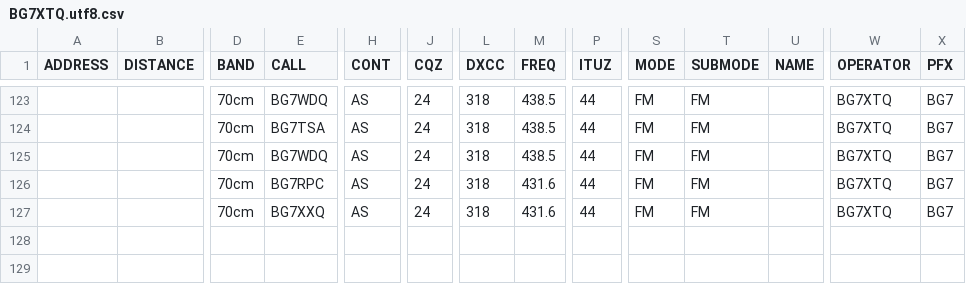
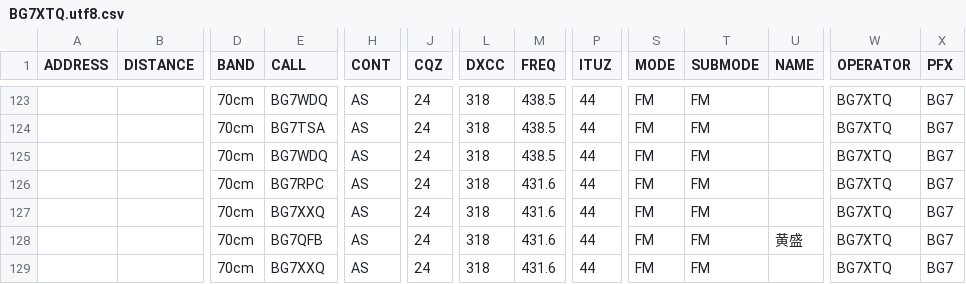
Before and after one commit to mike2718/logbook, a CSV file: BG7XTQ.utf8.csv, drawn as a sheet; only a part is shown, gaps mark what is left out; rows hold the shown columns only; the diff names each change by its address in the sheet, - before the commit and + after, or states it on an @@ line.

```diff
--- a/BG7XTQ.utf8.csv
+++ b/BG7XTQ.utf8.csv
+row 128:  |  | 70cm | BG7QFB | AS | 24 | 318 | 431.6 | 44 | FM | FM | 黄盛 | BG7XTQ | BG7
+row 129:  |  | 70cm | BG7XXQ | AS | 24 | 318 | 431.6 | 44 | FM | FM |  | BG7XTQ | BG7
```
Also changed, not shown: BG7XTQ.CSV, 3 other files.
